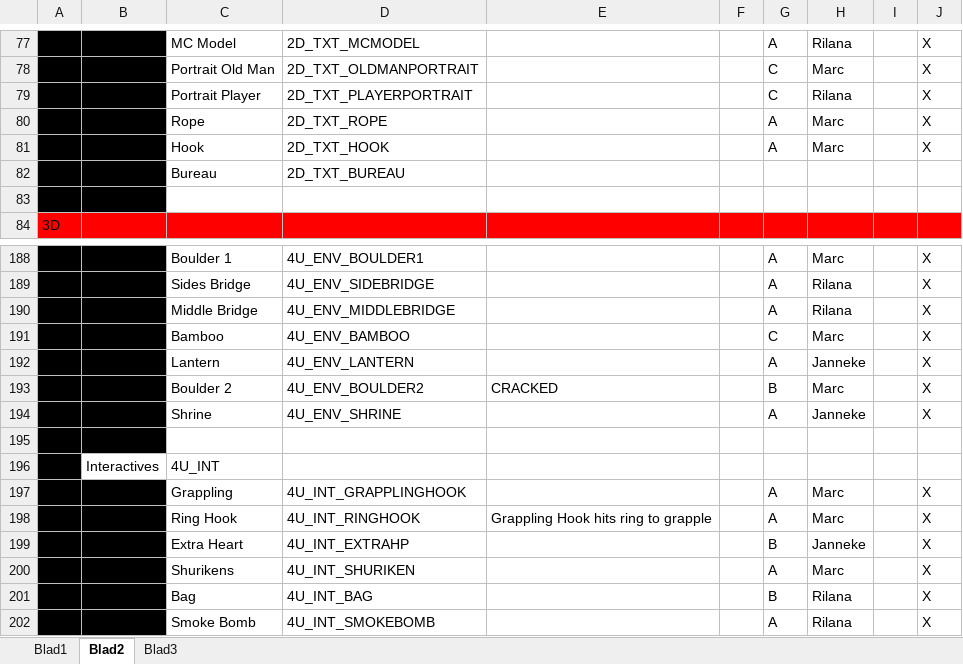
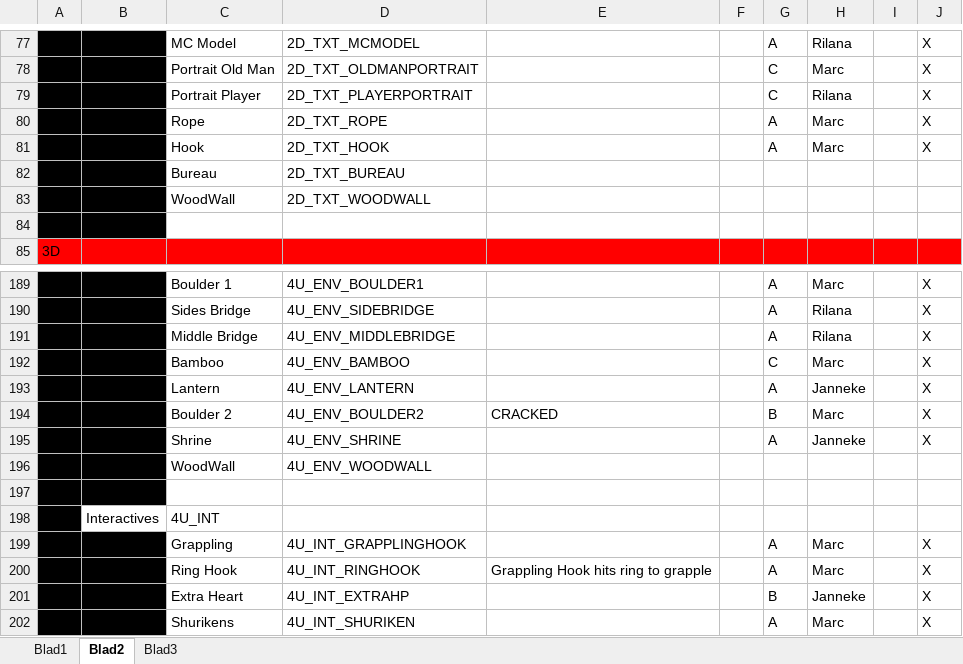
Before and after one commit to happy30/KoolKappaKlan, an Excel workbook: Concept/Documentation/Groep Alieke - Hanzaki Assetlist & Planning.xlsx, sheet Blad2, drawn as a sheet; only a part is shown, gaps mark what is left out; the shorter side is filled out with more unchanged rows; values as stored, in another font and other column widths than the file's, no borders; the diff names each change by its address in the sheet, - before the commit and + after, or states it on an @@ line.

Commit message:
Planning Updated

```diff
--- a/Concept/Documentation/Groep Alieke - Hanzaki Assetlist & Planning.xlsx (sheet Blad2)
+++ b/Concept/Documentation/Groep Alieke - Hanzaki Assetlist & Planning.xlsx (sheet Blad2)
+row 83:  |  | WoodWall | 2D_TXT_WOODWALL
+row 196:  |  | WoodWall | 4U_ENV_WOODWALL
```
